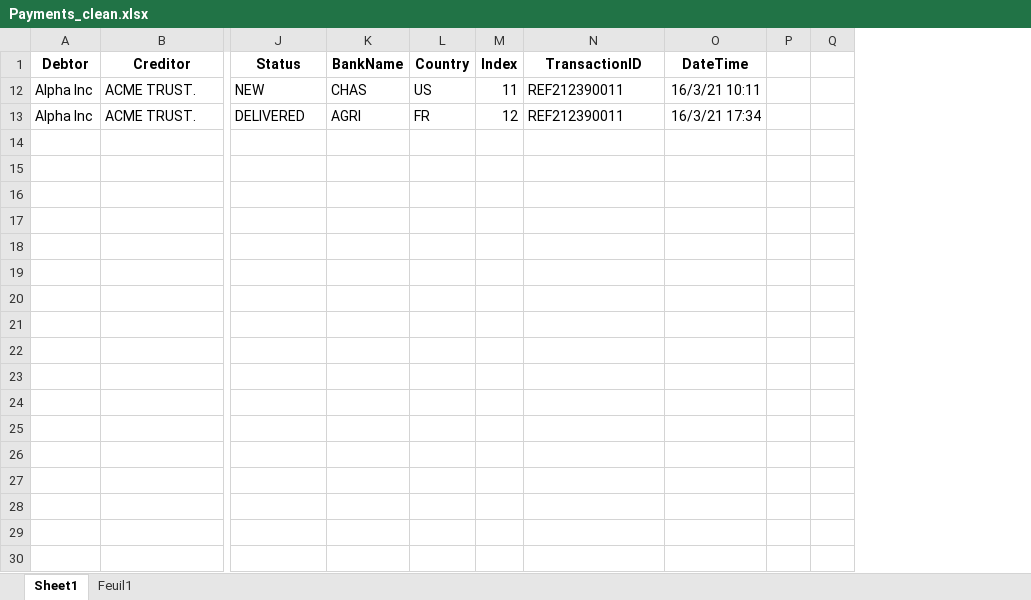
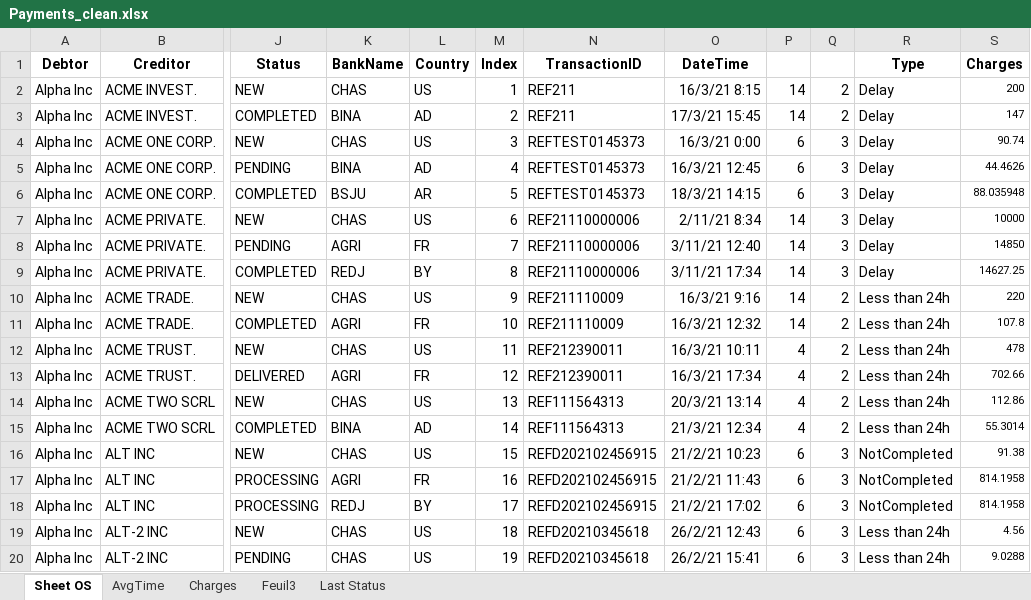
Before and after one commit to MichelBrunGit/Ironhack-DAFT-Project6-Descriptive_predictive_analysis_visualization_in_Tableau, an Excel workbook: Payments_clean.xlsx, sheet Sheet OS, drawn as a sheet; only a part is shown, gaps mark what is left out; values as stored, in another font and other column widths than the file's, no borders; removed rows and columns are numbered as before the commit, all else as after; rows hold the shown columns only; the diff covers the shown part only; the diff names each change by its address in the sheet, - before the commit and + after, or states it on an @@ line.

Commit message:
update

```diff
--- a/Payments_clean.xlsx (sheet Sheet OS)
+++ b/Payments_clean.xlsx (sheet Sheet OS)
-sheet tab: Sheet1
+sheet tab: Sheet OS
-sheet tab: Feuil1
+sheet tab: AvgTime
+sheet tab: Charges
+sheet tab: Feuil3
+sheet tab: Last Status
-column P, empty
-column Q, empty
+column P, rows 12-13: 4 | 4
+column Q, rows 12-13: 2 | 2
+column R (Type), rows 12-13: Less than 24h | Less than 24h
+column S (Charges), rows 12-13: 478 | 702.66
+row 2: Alpha Inc | ACME INVEST. | NEW | CHAS | US | 1 | REF211 | 16/3/21 8:15 | 14 | 2 | Delay | 200
+row 3: Alpha Inc | ACME INVEST. | COMPLETED | BINA | AD | 2 | REF211 | 17/3/21 15:45 | 14 | 2 | Delay | 147
+row 4: Alpha Inc | ACME ONE CORP. | NEW | CHAS | US | 3 | REFTEST0145373 | 16/3/21 0:00 | 6 | 3 | Delay | 90.74
+row 5: Alpha Inc | ACME ONE CORP. | PENDING | BINA | AD | 4 | REFTEST0145373 | 16/3/21 12:45 | 6 | 3 | Delay | 44.4626
+row 6: Alpha Inc | ACME ONE CORP. | COMPLETED | BSJU | AR | 5 | REFTEST0145373 | 18/3/21 14:15 | 6 | 3 | Delay | 88.035948
+row 7: Alpha Inc | ACME PRIVATE. | NEW | CHAS | US | 6 | REF21110000006 | 2/11/21 8:34 | 14 | 3 | Delay | 10000
+row 8: Alpha Inc | ACME PRIVATE. | PENDING | AGRI | FR | 7 | REF21110000006 | 3/11/21 12:40 | 14 | 3 | Delay | 14850
+row 9: Alpha Inc | ACME PRIVATE. | COMPLETED | REDJ | BY | 8 | REF21110000006 | 3/11/21 17:34 | 14 | 3 | Delay | 14627.25
+row 10: Alpha Inc | ACME TRADE. | NEW | CHAS | US | 9 | REF211110009 | 16/3/21 9:16 | 14 | 2 | Less than 24h | 220
+row 11: Alpha Inc | ACME TRADE. | COMPLETED | AGRI | FR | 10 | REF211110009 | 16/3/21 12:32 | 14 | 2 | Less than 24h | 107.8
+row 14: Alpha Inc | ACME TWO SCRL | NEW | CHAS | US | 13 | REF111564313 | 20/3/21 13:14 | 4 | 2 | Less than 24h | 112.86
+row 15: Alpha Inc | ACME TWO SCRL | COMPLETED | BINA | AD | 14 | REF111564313 | 21/3/21 12:34 | 4 | 2 | Less than 24h | 55.3014
+row 16: Alpha Inc | ALT INC | NEW | CHAS | US | 15 | REFD202102456915 | 21/2/21 10:23 | 6 | 3 | NotCompleted | 91.38
+row 17: Alpha Inc | ALT INC | PROCESSING | AGRI | FR | 16 | REFD202102456915 | 21/2/21 11:43 | 6 | 3 | NotCompleted | 814.1958
+row 18: Alpha Inc | ALT INC | PROCESSING | REDJ | BY | 17 | REFD202102456915 | 21/2/21 17:02 | 6 | 3 | NotCompleted | 814.1958
+row 19: Alpha Inc | ALT-2 INC | NEW | CHAS | US | 18 | REFD20210345618 | 26/2/21 12:43 | 6 | 3 | Less than 24h | 4.56
+row 20: Alpha Inc | ALT-2 INC | PENDING | CHAS | US | 19 | REFD20210345618 | 26/2/21 15:41 | 6 | 3 | Less than 24h | 9.0288
```
Also changed, not shown: 71 added rows elsewhere in this sheet, sheet AvgTime, formulas that keep their value, hidden cells.
